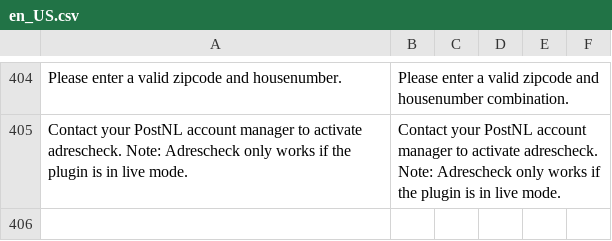
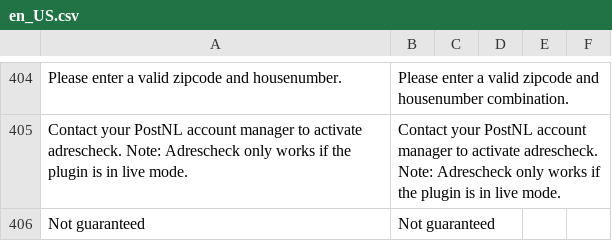
Before and after one commit to postnl/postnl-magento2, a CSV file: i18n/en_US.csv, drawn as a sheet; only a part is shown, gaps mark what is left out; the diff names each change by its address in the sheet, - before the commit and + after, or states it on an @@ line.

```diff
--- a/i18n/en_US.csv
+++ b/i18n/en_US.csv
+row 406: Not guaranteed | Not guaranteed
```
Also changed, not shown: i18n/nl_NL.csv, 2 other files.
